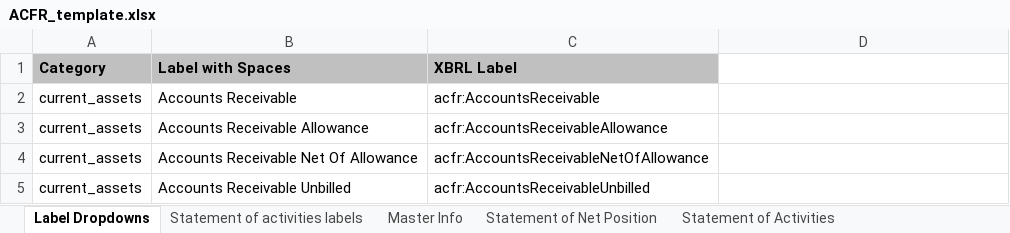
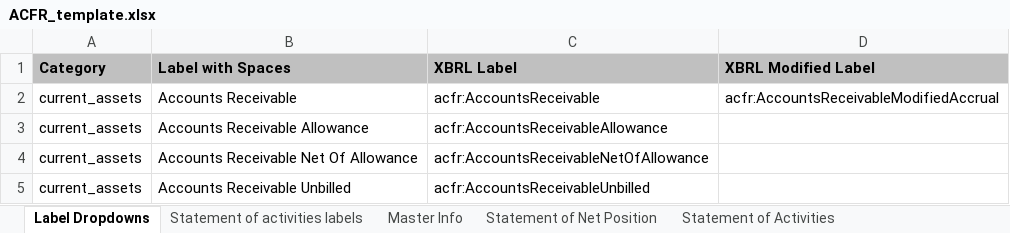
Before and after one commit to closup/process-xbrl, an Excel workbook: static/input_files/ACFR_template.xlsx, sheet Label Dropdowns, drawn as a sheet; only a part is shown; values as stored, in another font and other column widths than the file's, no borders; the diff names each change by its address in the sheet, - before the commit and + after, or states it on an @@ line.

```diff
--- a/static/input_files/ACFR_template.xlsx (sheet Label Dropdowns)
+++ b/static/input_files/ACFR_template.xlsx (sheet Label Dropdowns)
-D1: (empty)
+D1: XBRL Modified Label
-D1 fill: none
+D1 fill: #C0C0C0
-D2 (XBRL Modified Label): (empty)
+D2 (XBRL Modified Label): acfr:AccountsReceivableModifiedAccrual
```
Also changed, not shown: sheet Reconciliation Table, sheet GovFund Balance Sheet.
